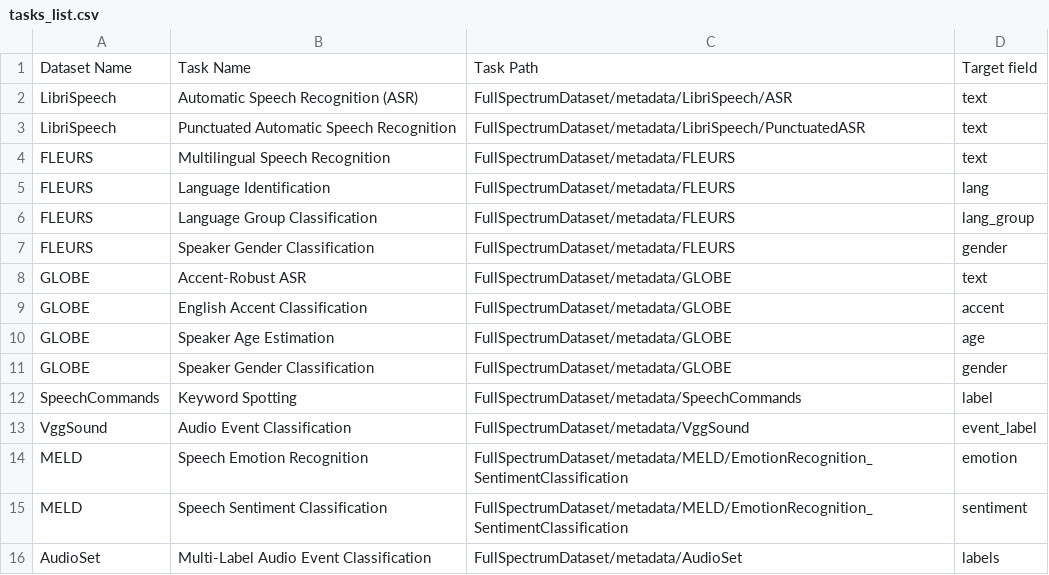
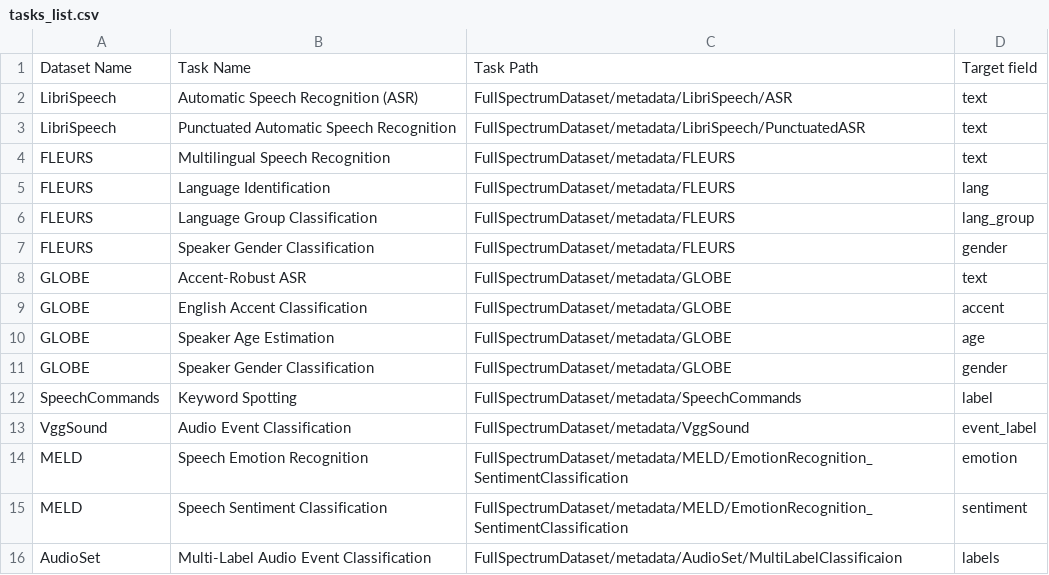
Before and after one commit to RayTzeng/FullSpectrumDataset-Portal, a CSV file: data/tasks_list.csv, drawn as a sheet.

```diff
--- a/data/tasks_list.csv
+++ b/data/tasks_list.csv
@@ -15,2 +15,2 @@ MELD,Speech Emotion Recognition,FullSpectrumDataset/metadata/MELD/EmotionRecogni
 MELD,Speech Sentiment Classification,FullSpectrumDataset/metadata/MELD/EmotionRecognition_SentimentClassification,sentiment
-AudioSet,Multi-Label Audio Event Classification,FullSpectrumDataset/metadata/AudioSet,labels
+AudioSet,Multi-Label Audio Event Classification,FullSpectrumDataset/metadata/AudioSet/MultiLabelClassificaion,labels
```
Also changed, not shown: 3 other files.
